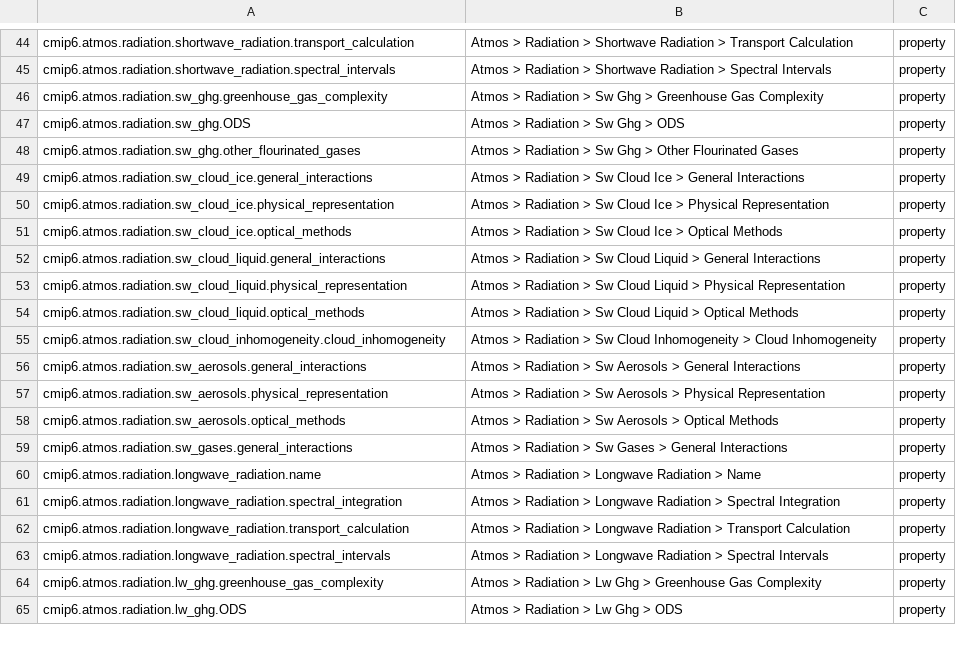
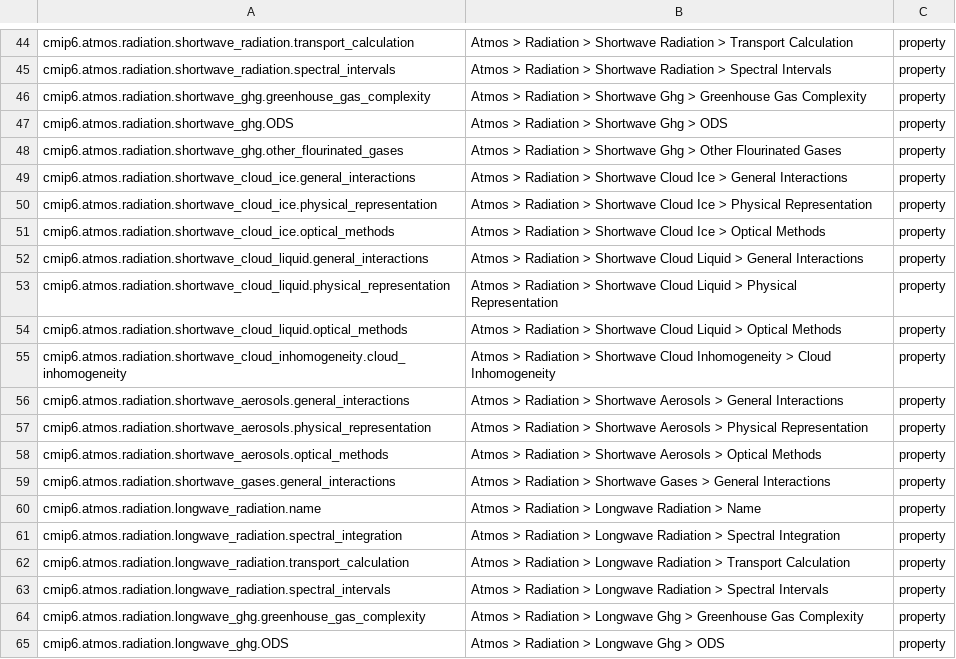
Before and after one commit to ES-DOC/cmip6-specializations-atmos, a CSV file: _atmos-ids-level-3.csv, drawn as a sheet; only a part is shown, gaps mark what is left out; the diff covers the shown part only.

Commit message:
atmos-abbreviations-updated

```diff
--- a/_atmos-ids-level-3.csv
+++ b/_atmos-ids-level-3.csv
@@ -45,16 +45,16 @@ cmip6.atmos.radiation.shortwave_radiation.transport_calculation, Atmos > Radiati
 cmip6.atmos.radiation.shortwave_radiation.spectral_intervals, Atmos > Radiation > Shortwave Radiation > Spectral Intervals, property
-cmip6.atmos.radiation.sw_ghg.greenhouse_gas_complexity, Atmos > Radiation > Sw Ghg > Greenhouse Gas Complexity, property
-cmip6.atmos.radiation.sw_ghg.ODS, Atmos > Radiation > Sw Ghg > ODS, property
-cmip6.atmos.radiation.sw_ghg.other_flourinated_gases, Atmos > Radiation > Sw Ghg > Other Flourinated Gases, property
-cmip6.atmos.radiation.sw_cloud_ice.general_interactions, Atmos > Radiation > Sw Cloud Ice > General Interactions, property
-cmip6.atmos.radiation.sw_cloud_ice.physical_representation, Atmos > Radiation > Sw Cloud Ice > Physical Representation, property
-cmip6.atmos.radiation.sw_cloud_ice.optical_methods, Atmos > Radiation > Sw Cloud Ice > Optical Methods, property
-cmip6.atmos.radiation.sw_cloud_liquid.general_interactions, Atmos > Radiation > Sw Cloud Liquid > General Interactions, property
-cmip6.atmos.radiation.sw_cloud_liquid.physical_representation, Atmos > Radiation > Sw Cloud Liquid > Physical Representation, property
-cmip6.atmos.radiation.sw_cloud_liquid.optical_methods, Atmos > Radiation > Sw Cloud Liquid > Optical Methods, property
-cmip6.atmos.radiation.sw_cloud_inhomogeneity.cloud_inhomogeneity, Atmos > Radiation > Sw Cloud Inhomogeneity > Cloud Inhomogeneity, property
-cmip6.atmos.radiation.sw_aerosols.general_interactions, Atmos > Radiation > Sw Aerosols > General Interactions, property
-cmip6.atmos.radiation.sw_aerosols.physical_representation, Atmos > Radiation > Sw Aerosols > Physical Representation, property
-cmip6.atmos.radiation.sw_aerosols.optical_methods, Atmos > Radiation > Sw Aerosols > Optical Methods, property
-cmip6.atmos.radiation.sw_gases.general_interactions, Atmos > Radiation > Sw Gases > General Interactions, property
+cmip6.atmos.radiation.shortwave_ghg.greenhouse_gas_complexity, Atmos > Radiation > Shortwave Ghg > Greenhouse Gas Complexity, property
+cmip6.atmos.radiation.shortwave_ghg.ODS, Atmos > Radiation > Shortwave Ghg > ODS, property
+cmip6.atmos.radiation.shortwave_ghg.other_flourinated_gases, Atmos > Radiation > Shortwave Ghg > Other Flourinated Gases, property
+cmip6.atmos.radiation.shortwave_cloud_ice.general_interactions, Atmos > Radiation > Shortwave Cloud Ice > General Interactions, property
+cmip6.atmos.radiation.shortwave_cloud_ice.physical_representation, Atmos > Radiation > Shortwave Cloud Ice > Physical Representation, property
+cmip6.atmos.radiation.shortwave_cloud_ice.optical_methods, Atmos > Radiation > Shortwave Cloud Ice > Optical Methods, property
+cmip6.atmos.radiation.shortwave_cloud_liquid.general_interactions, Atmos > Radiation > Shortwave Cloud Liquid > General Interactions, property
+cmip6.atmos.radiation.shortwave_cloud_liquid.physical_representation, Atmos > Radiation > Shortwave Cloud Liquid > Physical Representation, property
+cmip6.atmos.radiation.shortwave_cloud_liquid.optical_methods, Atmos > Radiation > Shortwave Cloud Liquid > Optical Methods, property
+cmip6.atmos.radiation.shortwave_cloud_inhomogeneity.cloud_inhomogeneity, Atmos > Radiation > Shortwave Cloud Inhomogeneity > Cloud Inhomogeneity, property
+cmip6.atmos.radiation.shortwave_aerosols.general_interactions, Atmos > Radiation > Shortwave Aerosols > General Interactions, property
+cmip6.atmos.radiation.shortwave_aerosols.physical_representation, Atmos > Radiation > Shortwave Aerosols > Physical Representation, property
+cmip6.atmos.radiation.shortwave_aerosols.optical_methods, Atmos > Radiation > Shortwave Aerosols > Optical Methods, property
+cmip6.atmos.radiation.shortwave_gases.general_interactions, Atmos > Radiation > Shortwave Gases > General Interactions, property
 cmip6.atmos.radiation.longwave_radiation.name, Atmos > Radiation > Longwave Radiation > Name, property
@@ -63,3 +63,3 @@ cmip6.atmos.radiation.longwave_radiation.transport_calculation, Atmos > Radiatio
 cmip6.atmos.radiation.longwave_radiation.spectral_intervals, Atmos > Radiation > Longwave Radiation > Spectral Intervals, property
-cmip6.atmos.radiation.lw_ghg.greenhouse_gas_complexity, Atmos > Radiation > Lw Ghg > Greenhouse Gas Complexity, property
-cmip6.atmos.radiation.lw_ghg.ODS, Atmos > Radiation > Lw Ghg > ODS, property
+cmip6.atmos.radiation.longwave_ghg.greenhouse_gas_complexity, Atmos > Radiation > Longwave Ghg > Greenhouse Gas Complexity, property
+cmip6.atmos.radiation.longwave_ghg.ODS, Atmos > Radiation > Longwave Ghg > ODS, property
```
Also changed, not shown: 24 edited cells elsewhere in this file, _atmos-ids-level-1.csv, 4 other files.
